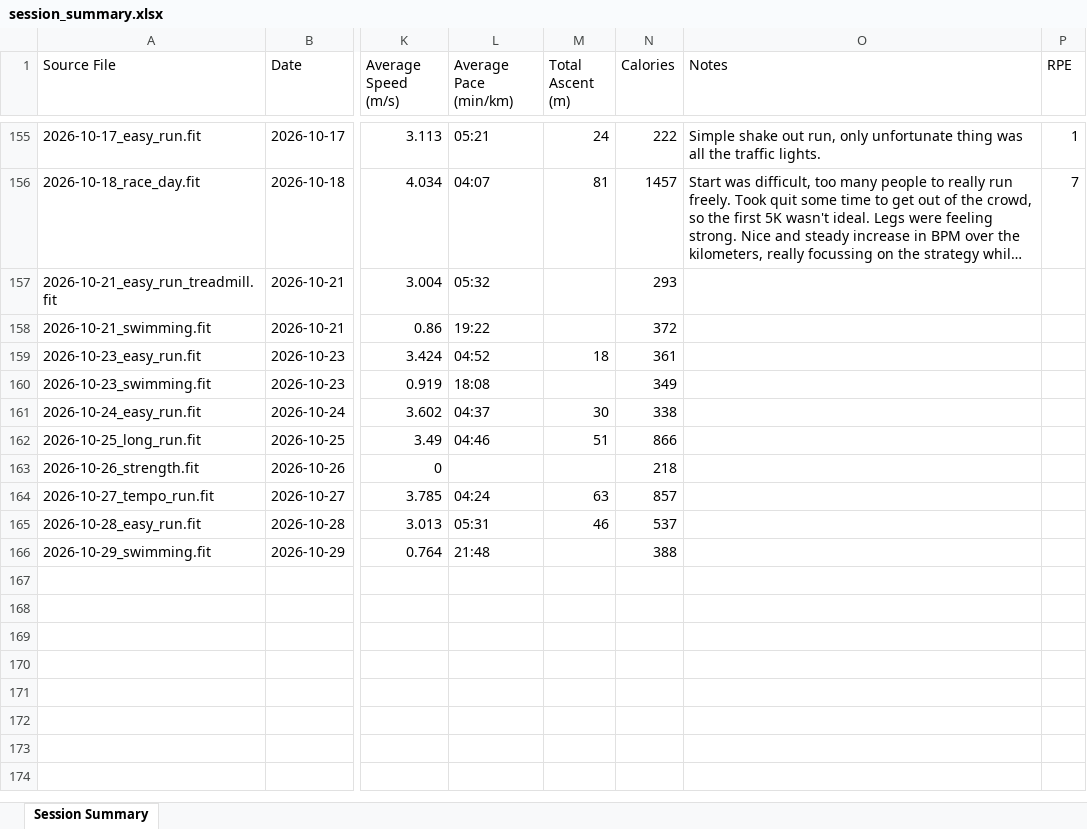
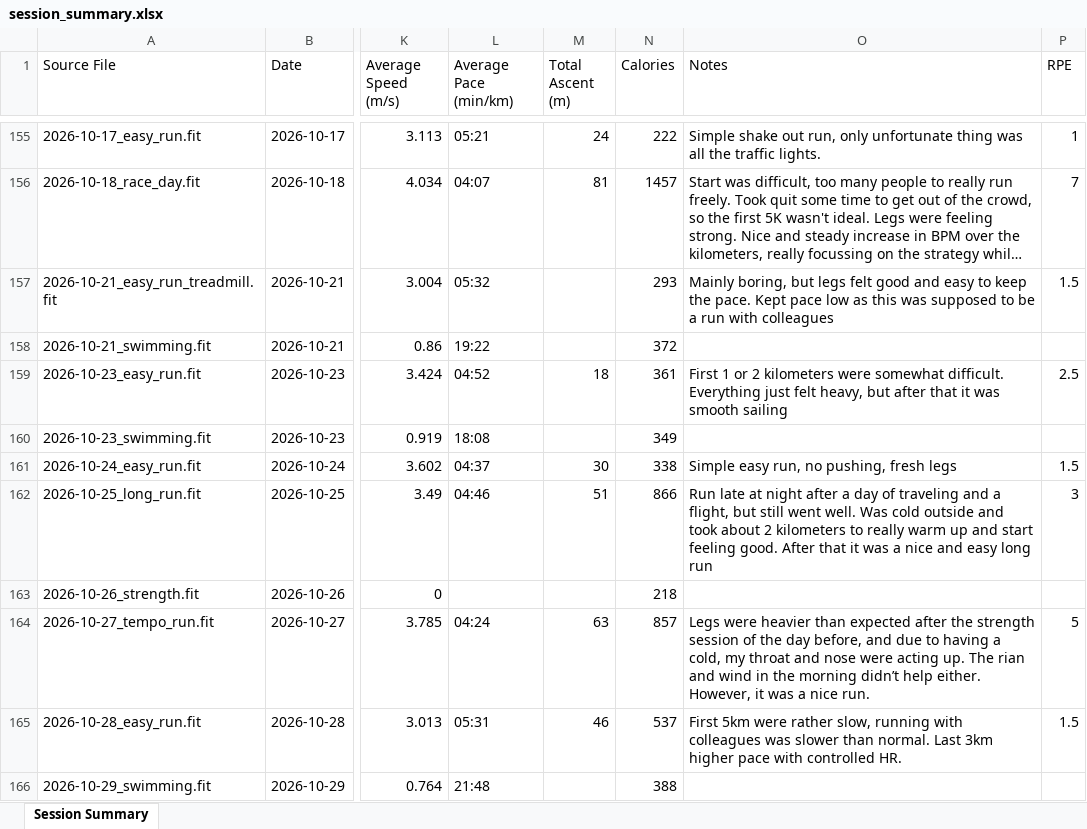
Before and after one commit to MrCoin221/garmin-training-platform, an Excel workbook: output/session_summary.xlsx, sheet Session Summary, drawn as a sheet; only a part is shown, gaps mark what is left out; long unchanged cells end in …; values as stored, in another font and other column widths than the file's, no borders; the diff covers the shown part only; the diff names each change by its address in the sheet, - before the commit and + after, or states it on an @@ line.

```diff
--- a/output/session_summary.xlsx (sheet Session Summary)
+++ b/output/session_summary.xlsx (sheet Session Summary)
-O157 (Notes): (empty)
+O157 (Notes): Mainly boring, but legs felt good and easy to keep the pace. Kept pace low as this was supposed to be a run with colleagues
-P157 (RPE): (empty)
+P157 (RPE): 1.5
-O159 (Notes): (empty)
+O159 (Notes): First 1 or 2 kilometers were somewhat difficult. Everything just felt heavy, but after that it was smooth sailing
-P159 (RPE): (empty)
+P159 (RPE): 2.5
-O161 (Notes): (empty)
+O161 (Notes): Simple easy run, no pushing, fresh legs
-P161 (RPE): (empty)
+P161 (RPE): 1.5
-O162 (Notes): (empty)
+O162 (Notes): Run late at night after a day of traveling and a flight, but still went well. Was cold outside and took about 2 kilometers to really warm up and start feeling good. After that it was a nice and easy long run
-P162 (RPE): (empty)
+P162 (RPE): 3
-O164 (Notes): (empty)
+O164 (Notes): Legs were heavier than expected after the strength session of the day before, and due to having a cold, my throat and nose were acting up. The rian and wind in the morning didn’t help either. However, it was a nice run.
-P164 (RPE): (empty)
+P164 (RPE): 5
-O165 (Notes): (empty)
+O165 (Notes): First 5km were rather slow, running with colleagues was slower than normal. Last 3km higher pace with controlled HR.
-P165 (RPE): (empty)
+P165 (RPE): 1.5
```
Also changed, not shown: 10 added rows elsewhere in this sheet, data/training_plan.xlsx, output/lap_summary.xlsx, 3 other files.
